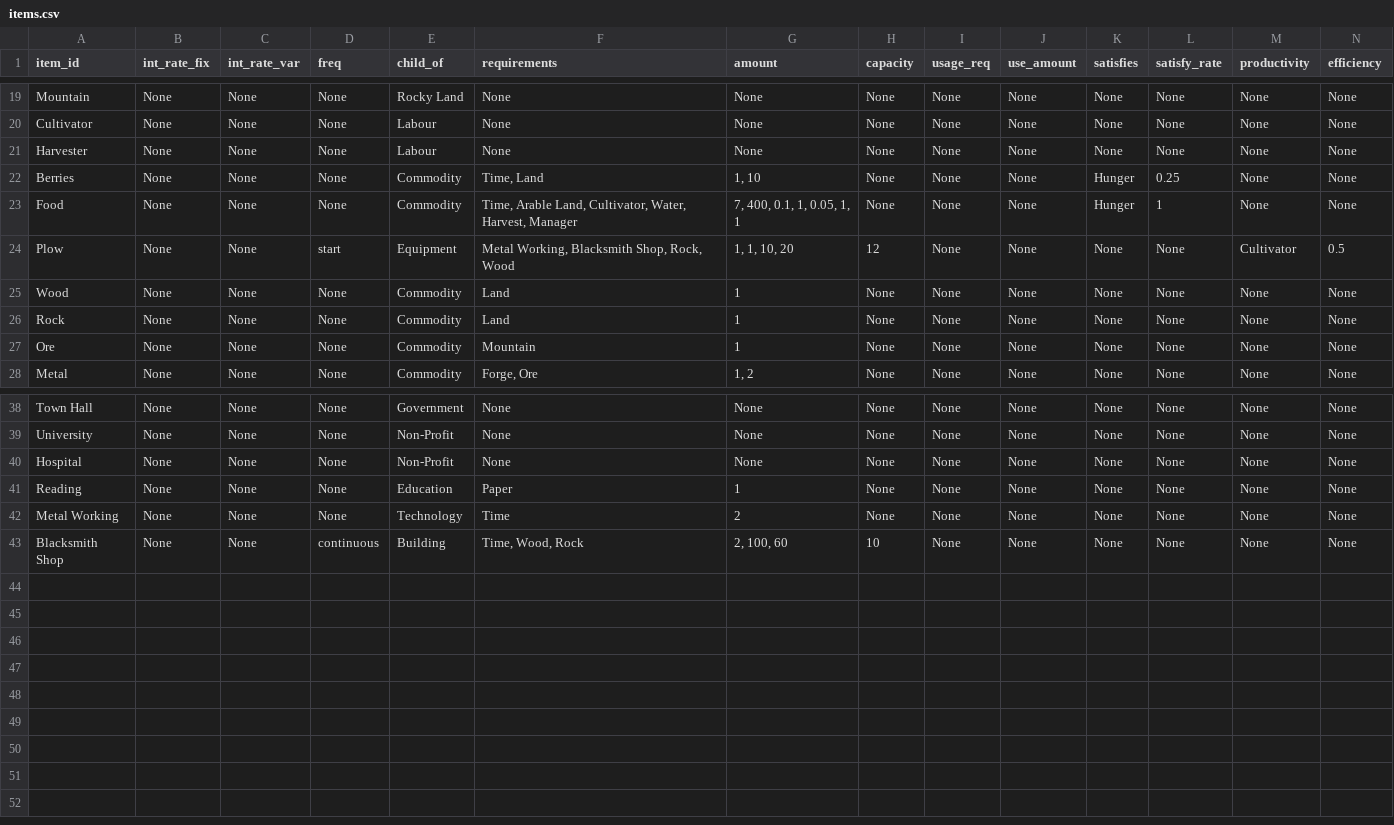
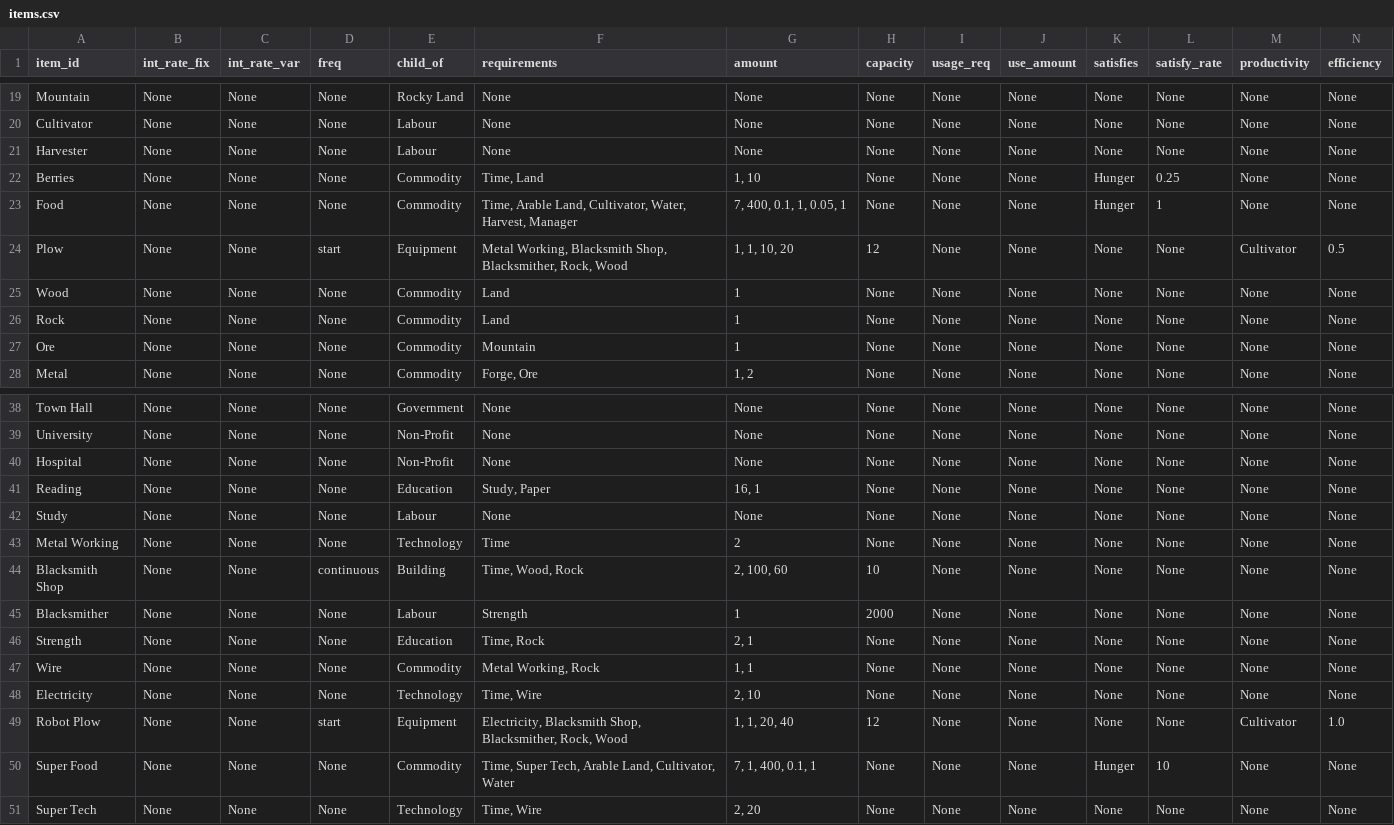
Before and after one commit to ralexander11/acct_legacy, a CSV file: data/items.csv, drawn as a sheet; only a part is shown, gaps mark what is left out; rows hold the shown columns only; the diff names each change by its address in the sheet, - before the commit and + after, or states it on an @@ line.

Commit message:
Finished support for Education and Technologies

```diff
--- a/data/items.csv
+++ b/data/items.csv
-G23 (amount): 7, 400, 0.1, 1, 0.05, 1, 1
+G23 (amount): 7, 400, 0.1, 1, 0.05, 1
-F24 (requirements): …Blacksmith Shop, Rock, Wood
+F24 (requirements): …Blacksmith Shop, Blacksmither, Rock, Wood
-F41 (requirements): Paper
+F41 (requirements): Study, Paper
-G41 (amount): 1
+G41 (amount): 16, 1
+row 42: Study | None | None | None | Labour | None | None | None | None | None | None | None | None | None
+row 45: Blacksmither | None | None | None | Labour | Strength | 1 | 2000 | None | None | None | None | None | None
+row 46: Strength | None | None | None | Education | Time, Rock | 2, 1 | None | None | None | None | None | None | None
+row 47: Wire | None | None | None | Commodity | Metal Working, Rock | 1, 1 | None | None | None | None | None | None | None
+row 48: Electricity | None | None | None | Technology | Time, Wire | 2, 10 | None | None | None | None | None | None | None
+row 49: Robot Plow | None | None | start | Equipment | Electricity, Blacksmith Shop, Blacksmither, Rock, Wood | 1, 1, 20, 40 | 12 | None | None | None | None | Cultivator | 1.0
+row 50: Super Food | None | None | None | Commodity | Time, Super Tech, Arable Land, Cultivator, Water | 7, 1, 400, 0.1, 1 | None | None | None | Hunger | 10 | None | None
+row 51: Super Tech | None | None | None | Technology | Time, Wire | 2, 20 | None | None | None | None | None | None | None
```
Also changed, not shown: 2 other files.
